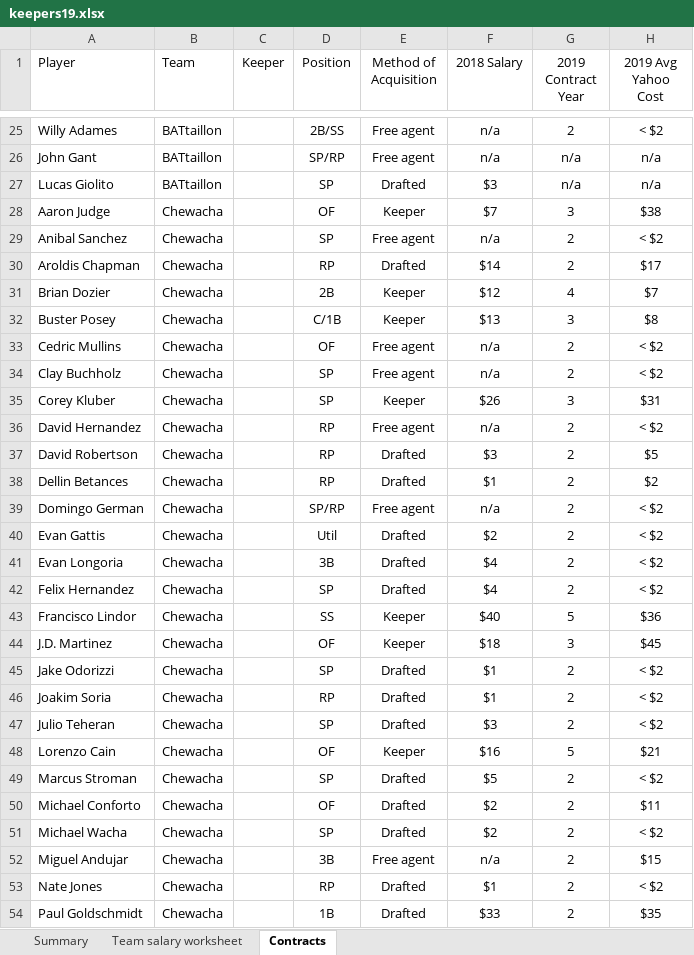
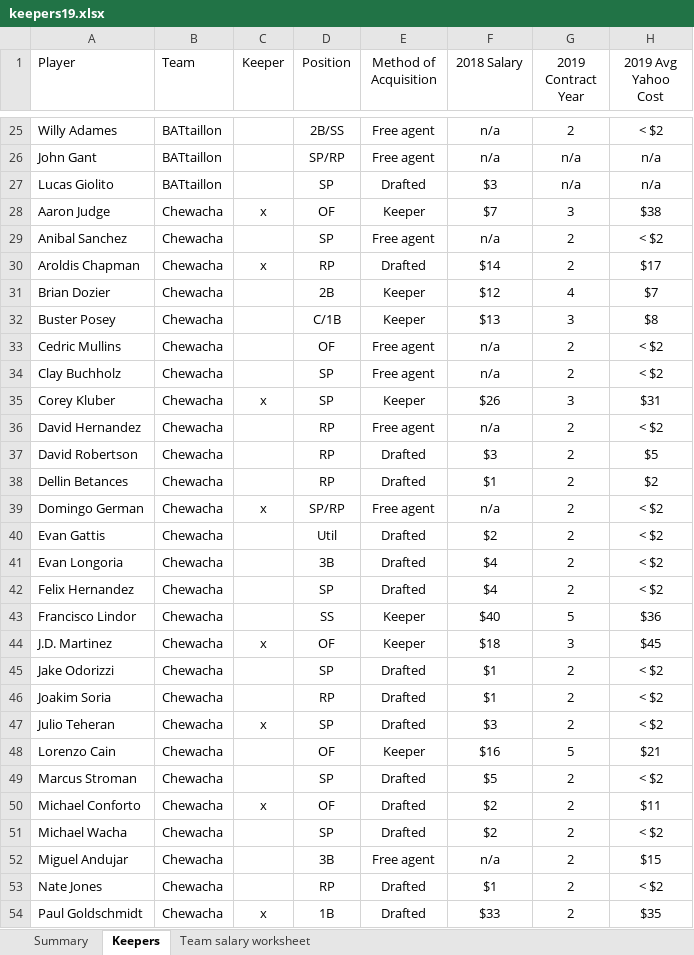
Before and after one commit to M-Robz/alooo-site, an Excel workbook: files/keepers19.xlsx, sheet Keepers, drawn as a sheet; only a part is shown, gaps mark what is left out; values as stored, in another font and other column widths than the file's, no borders; the diff covers the shown part only; the diff names each change by its address in the sheet, - before the commit and + after, or states it on an @@ line.

Commit message:
Add keeper selections to workbook; message board image

```diff
--- a/files/keepers19.xlsx (sheet Keepers)
+++ b/files/keepers19.xlsx (sheet Keepers)
-sheet tab: Contracts
+sheet tab: Keepers
@@ sheet tab order changed: Summary | Keepers | Team salary worksheet @@
-C28 (Keeper): (empty)
+C28 (Keeper): x
-C30 (Keeper): (empty)
+C30 (Keeper): x
-C35 (Keeper): (empty)
+C35 (Keeper): x
-C39 (Keeper): (empty)
+C39 (Keeper): x
-C44 (Keeper): (empty)
+C44 (Keeper): x
-C47 (Keeper): (empty)
+C47 (Keeper): x
-C50 (Keeper): (empty)
+C50 (Keeper): x
-C54 (Keeper): (empty)
+C54 (Keeper): x
```
Also changed, not shown: 144 edited cells elsewhere in this sheet, sheet Summary, 2 other files.
